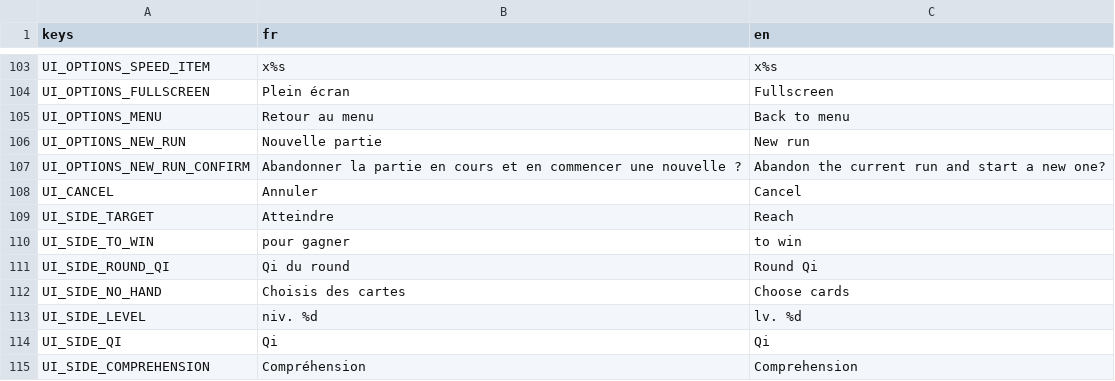
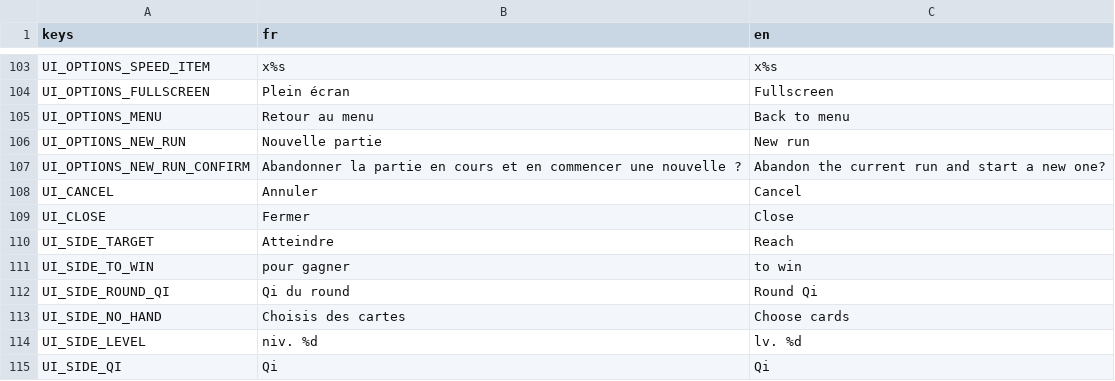
Before and after one commit to BazeOnigiri/deckbuilder-cultivation, a CSV file: localization/textes.csv, drawn as a sheet; only a part is shown, gaps mark what is left out; the shorter side is filled out with more unchanged rows; the diff names each change by its address in the sheet, - before the commit and + after, or states it on an @@ line.

```diff
--- a/localization/textes.csv
+++ b/localization/textes.csv
+row 109: UI_CLOSE | Fermer | Close
```
Also changed, not shown: 20 other files.
